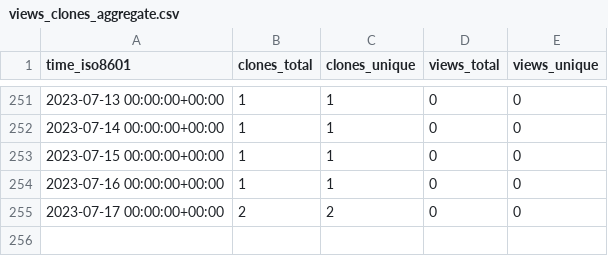
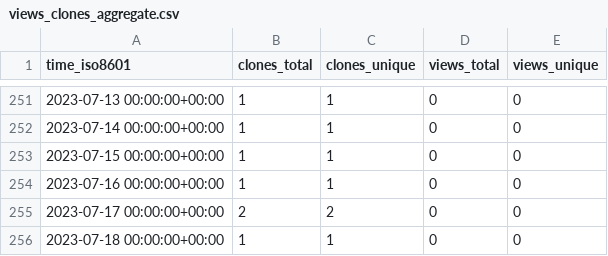
Before and after one commit to kingsdigitallab/layers-of-vision, a CSV file: kingsdigitallab/layers-of-vision/ghrs-data/views_clones_aggregate.csv, drawn as a sheet; only a part is shown, gaps mark what is left out; the diff names each change by its address in the sheet, - before the commit and + after, or states it on an @@ line.

```diff
--- a/kingsdigitallab/layers-of-vision/ghrs-data/views_clones_aggregate.csv
+++ b/kingsdigitallab/layers-of-vision/ghrs-data/views_clones_aggregate.csv
+row 256: 2023-07-18 00:00:00+00:00 | 1 | 1 | 0 | 0
```
Also changed, not shown: 1 other file.
